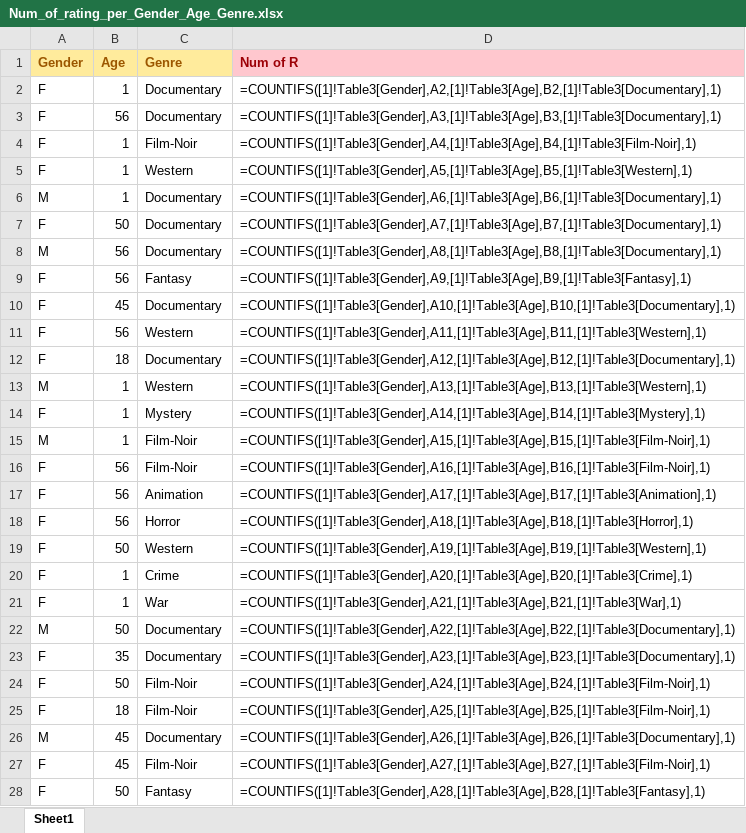
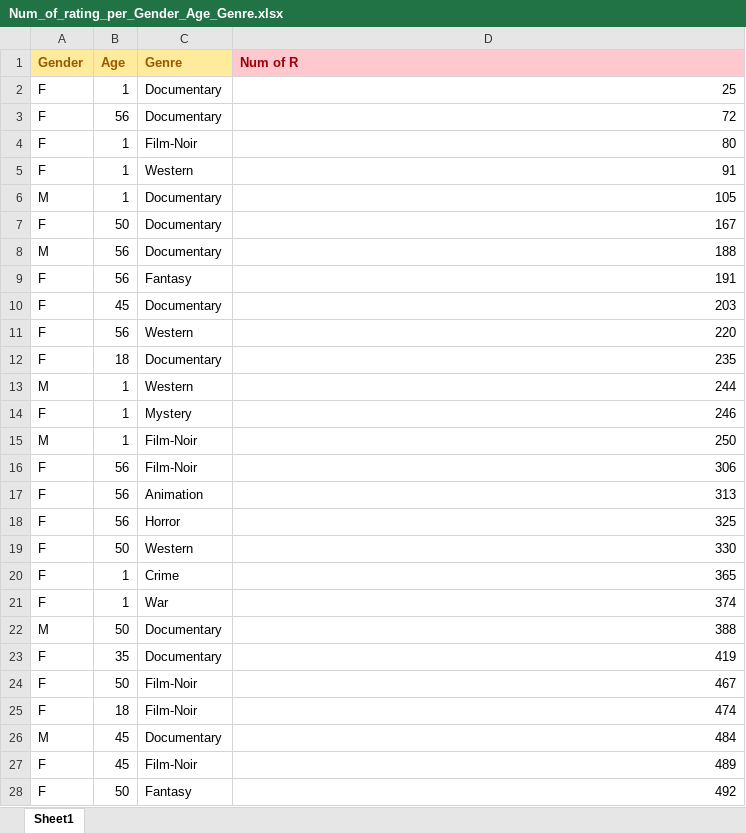
Before and after one commit to sirin05137/CSE364_Project, an Excel workbook: scripts/Num_of_rating_per_Gender_Age_Genre.xlsx, sheet Sheet1, drawn as a sheet; only a part is shown; values as stored, in another font and other column widths than the file's, no borders; formulas are shown in place of their values; table styles not drawn; the diff covers the shown part only; the diff names each change by its address in the sheet, - before the commit and + after, or states it on an @@ line.

Commit message:
ADD Excel File linking issue solved

```diff
--- a/scripts/Num_of_rating_per_Gender_Age_Genre.xlsx (sheet Sheet1)
+++ b/scripts/Num_of_rating_per_Gender_Age_Genre.xlsx (sheet Sheet1)
-D2 (Num of R): =COUNTIFS([1]!Table3[Gender],A2,[1]!Table3[Age],B2,[1]!Table3[Documentary],1)
+D2 (Num of R): 25
-D3 (Num of R): =COUNTIFS([1]!Table3[Gender],A3,[1]!Table3[Age],B3,[1]!Table3[Documentary],1)
+D3 (Num of R): 72
-D4 (Num of R): =COUNTIFS([1]!Table3[Gender],A4,[1]!Table3[Age],B4,[1]!Table3[Film-Noir],1)
+D4 (Num of R): 80
-D5 (Num of R): =COUNTIFS([1]!Table3[Gender],A5,[1]!Table3[Age],B5,[1]!Table3[Western],1)
+D5 (Num of R): 91
-D6 (Num of R): =COUNTIFS([1]!Table3[Gender],A6,[1]!Table3[Age],B6,[1]!Table3[Documentary],1)
+D6 (Num of R): 105
-D7 (Num of R): =COUNTIFS([1]!Table3[Gender],A7,[1]!Table3[Age],B7,[1]!Table3[Documentary],1)
+D7 (Num of R): 167
-D8 (Num of R): =COUNTIFS([1]!Table3[Gender],A8,[1]!Table3[Age],B8,[1]!Table3[Documentary],1)
+D8 (Num of R): 188
-D9 (Num of R): =COUNTIFS([1]!Table3[Gender],A9,[1]!Table3[Age],B9,[1]!Table3[Fantasy],1)
+D9 (Num of R): 191
-D10 (Num of R): =COUNTIFS([1]!Table3[Gender],A10,[1]!Table3[Age],B10,[1]!Table3[Documentary],1)
+D10 (Num of R): 203
-D11 (Num of R): =COUNTIFS([1]!Table3[Gender],A11,[1]!Table3[Age],B11,[1]!Table3[Western],1)
+D11 (Num of R): 220
-D12 (Num of R): =COUNTIFS([1]!Table3[Gender],A12,[1]!Table3[Age],B12,[1]!Table3[Documentary],1)
+D12 (Num of R): 235
-D13 (Num of R): =COUNTIFS([1]!Table3[Gender],A13,[1]!Table3[Age],B13,[1]!Table3[Western],1)
+D13 (Num of R): 244
-D14 (Num of R): =COUNTIFS([1]!Table3[Gender],A14,[1]!Table3[Age],B14,[1]!Table3[Mystery],1)
+D14 (Num of R): 246
-D15 (Num of R): =COUNTIFS([1]!Table3[Gender],A15,[1]!Table3[Age],B15,[1]!Table3[Film-Noir],1)
+D15 (Num of R): 250
-D16 (Num of R): =COUNTIFS([1]!Table3[Gender],A16,[1]!Table3[Age],B16,[1]!Table3[Film-Noir],1)
+D16 (Num of R): 306
-D17 (Num of R): =COUNTIFS([1]!Table3[Gender],A17,[1]!Table3[Age],B17,[1]!Table3[Animation],1)
+D17 (Num of R): 313
-D18 (Num of R): =COUNTIFS([1]!Table3[Gender],A18,[1]!Table3[Age],B18,[1]!Table3[Horror],1)
+D18 (Num of R): 325
-D19 (Num of R): =COUNTIFS([1]!Table3[Gender],A19,[1]!Table3[Age],B19,[1]!Table3[Western],1)
+D19 (Num of R): 330
-D20 (Num of R): =COUNTIFS([1]!Table3[Gender],A20,[1]!Table3[Age],B20,[1]!Table3[Crime],1)
+D20 (Num of R): 365
-D21 (Num of R): =COUNTIFS([1]!Table3[Gender],A21,[1]!Table3[Age],B21,[1]!Table3[War],1)
+D21 (Num of R): 374
-D22 (Num of R): =COUNTIFS([1]!Table3[Gender],A22,[1]!Table3[Age],B22,[1]!Table3[Documentary],1)
+D22 (Num of R): 388
-D23 (Num of R): =COUNTIFS([1]!Table3[Gender],A23,[1]!Table3[Age],B23,[1]!Table3[Documentary],1)
+D23 (Num of R): 419
-D24 (Num of R): =COUNTIFS([1]!Table3[Gender],A24,[1]!Table3[Age],B24,[1]!Table3[Film-Noir],1)
+D24 (Num of R): 467
-D25 (Num of R): =COUNTIFS([1]!Table3[Gender],A25,[1]!Table3[Age],B25,[1]!Table3[Film-Noir],1)
+D25 (Num of R): 474
-D26 (Num of R): =COUNTIFS([1]!Table3[Gender],A26,[1]!Table3[Age],B26,[1]!Table3[Documentary],1)
+D26 (Num of R): 484
-D27 (Num of R): =COUNTIFS([1]!Table3[Gender],A27,[1]!Table3[Age],B27,[1]!Table3[Film-Noir],1)
+D27 (Num of R): 489
-D28 (Num of R): =COUNTIFS([1]!Table3[Gender],A28,[1]!Table3[Age],B28,[1]!Table3[Fantasy],1)
+D28 (Num of R): 492
```
Also changed, not shown: 225 edited cells elsewhere in this sheet.
